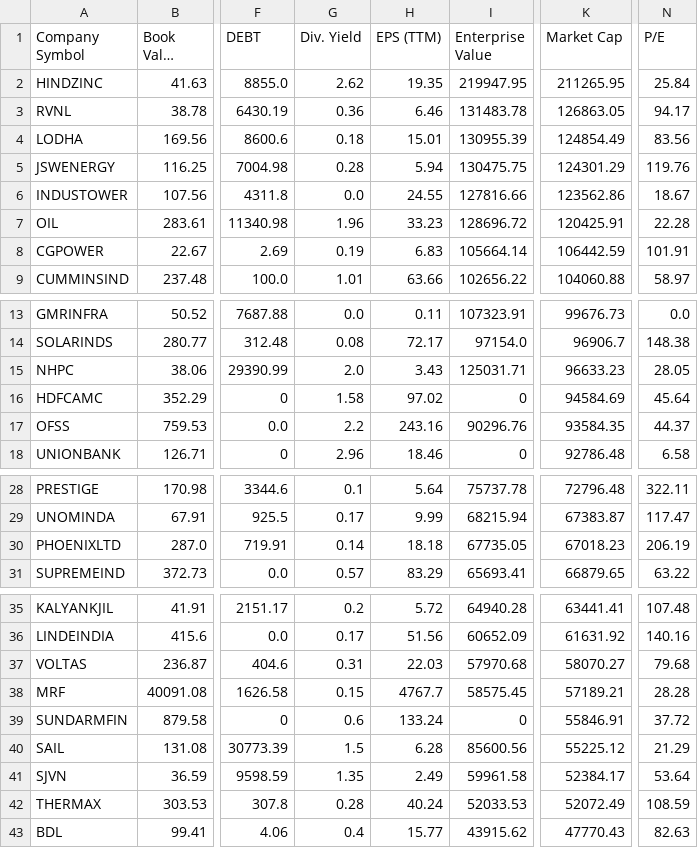
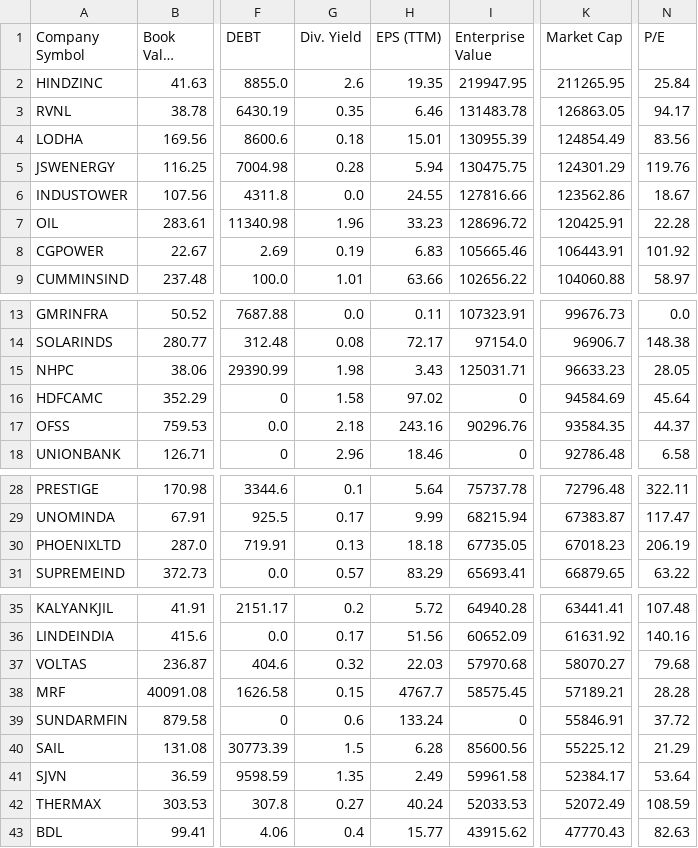
Before and after one commit to P0W/nse_indices, a CSV file: data/ind_niftymidcap150momentum50_list_financials.csv, drawn as a sheet; only a part is shown, gaps mark what is left out; long unchanged cells end in …; the diff names each change by its address in the sheet, - before the commit and + after, or states it on an @@ line.

```diff
--- a/data/ind_niftymidcap150momentum50_list_financials.csv
+++ b/data/ind_niftymidcap150momentum50_list_financials.csv
-G2 (Div. Yield): 2.62
+G2 (Div. Yield): 2.6
-G3 (Div. Yield): 0.36
+G3 (Div. Yield): 0.35
-I8 (Enterprise Value): 105664.14
+I8 (Enterprise Value): 105665.46
-K8 (Market Cap): 106442.59
+K8 (Market Cap): 106443.91
-N8 (P/E): 101.91
+N8 (P/E): 101.92
-G15 (Div. Yield): 2.0
+G15 (Div. Yield): 1.98
-G17 (Div. Yield): 2.2
+G17 (Div. Yield): 2.18
-G30 (Div. Yield): 0.14
+G30 (Div. Yield): 0.13
-G37 (Div. Yield): 0.31
+G37 (Div. Yield): 0.32
-G42 (Div. Yield): 0.28
+G42 (Div. Yield): 0.27
```
Also changed, not shown: data/ind_niftyindiadefence_list_financials.csv, data/ind_niftymicrocap250_list_financials.csv, 5 other files.
